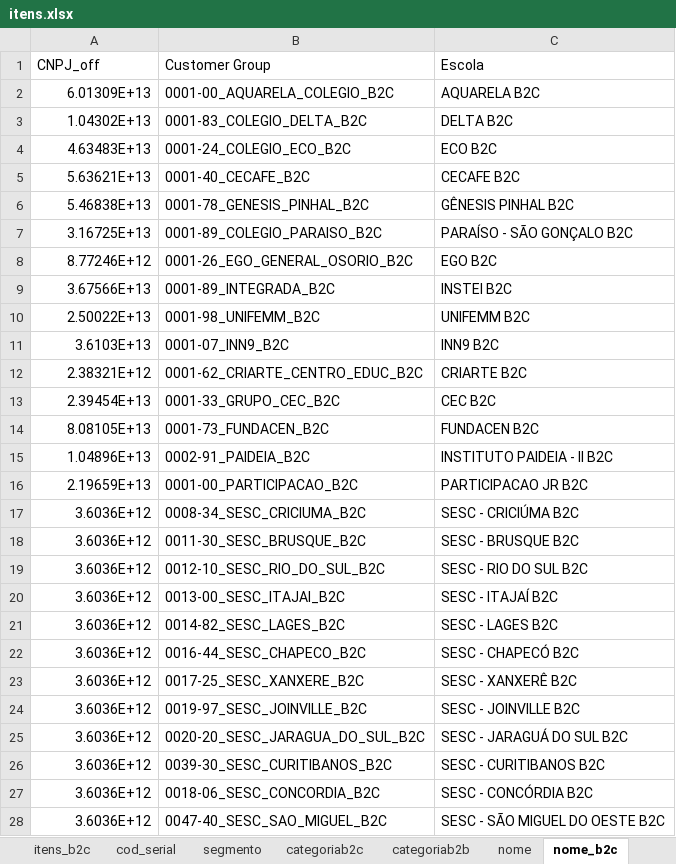
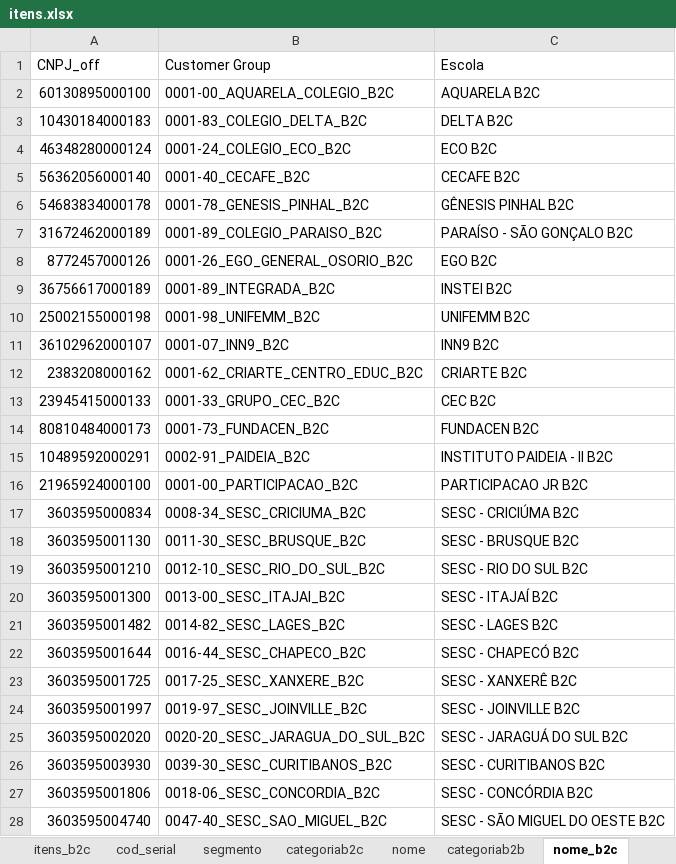
Before and after one commit to andrehsilva/lex-solucao, an Excel workbook: itens.xlsx, sheet nome_b2c, drawn as a sheet; only a part is shown; values as stored, in another font and other column widths than the file's, no borders; the diff covers the shown part only; the diff names each change by its address in the sheet, - before the commit and + after, or states it on an @@ line.

Commit message:
nomes corrigidos na planilha itens

```diff
--- a/itens.xlsx (sheet nome_b2c)
+++ b/itens.xlsx (sheet nome_b2c)
@@ sheet tab order changed: itens_b2c | cod_serial | segmento | categoriab2c | nome | categoriab2b | nome_b2c @@
-A2 (CNPJ_off): 6.01309E+13
+A2 (CNPJ_off): 60130895000100
-A3 (CNPJ_off): 1.04302E+13
+A3 (CNPJ_off): 10430184000183
-A4 (CNPJ_off): 4.63483E+13
+A4 (CNPJ_off): 46348280000124
-A5 (CNPJ_off): 5.63621E+13
+A5 (CNPJ_off): 56362056000140
-A6 (CNPJ_off): 5.46838E+13
+A6 (CNPJ_off): 54683834000178
-A7 (CNPJ_off): 3.16725E+13
+A7 (CNPJ_off): 31672462000189
-A8 (CNPJ_off): 8.77246E+12
+A8 (CNPJ_off): 8772457000126
-A9 (CNPJ_off): 3.67566E+13
+A9 (CNPJ_off): 36756617000189
-A10 (CNPJ_off): 2.50022E+13
+A10 (CNPJ_off): 25002155000198
-A11 (CNPJ_off): 3.6103E+13
+A11 (CNPJ_off): 36102962000107
-A12 (CNPJ_off): 2.38321E+12
+A12 (CNPJ_off): 2383208000162
-A13 (CNPJ_off): 2.39454E+13
+A13 (CNPJ_off): 23945415000133
-A14 (CNPJ_off): 8.08105E+13
+A14 (CNPJ_off): 80810484000173
-A15 (CNPJ_off): 1.04896E+13
+A15 (CNPJ_off): 10489592000291
-A16 (CNPJ_off): 2.19659E+13
+A16 (CNPJ_off): 21965924000100
-A17 (CNPJ_off): 3.6036E+12
+A17 (CNPJ_off): 3603595000834
-A18 (CNPJ_off): 3.6036E+12
+A18 (CNPJ_off): 3603595001130
-A19 (CNPJ_off): 3.6036E+12
+A19 (CNPJ_off): 3603595001210
-A20 (CNPJ_off): 3.6036E+12
+A20 (CNPJ_off): 3603595001300
-A21 (CNPJ_off): 3.6036E+12
+A21 (CNPJ_off): 3603595001482
-A22 (CNPJ_off): 3.6036E+12
+A22 (CNPJ_off): 3603595001644
-A23 (CNPJ_off): 3.6036E+12
+A23 (CNPJ_off): 3603595001725
-A24 (CNPJ_off): 3.6036E+12
+A24 (CNPJ_off): 3603595001997
-A25 (CNPJ_off): 3.6036E+12
+A25 (CNPJ_off): 3603595002020
-A26 (CNPJ_off): 3.6036E+12
+A26 (CNPJ_off): 3603595003930
-A27 (CNPJ_off): 3.6036E+12
+A27 (CNPJ_off): 3603595001806
-A28 (CNPJ_off): 3.6036E+12
+A28 (CNPJ_off): 3603595004740
```
Also changed, not shown: 32 edited cells elsewhere in this sheet, sheet nome.
